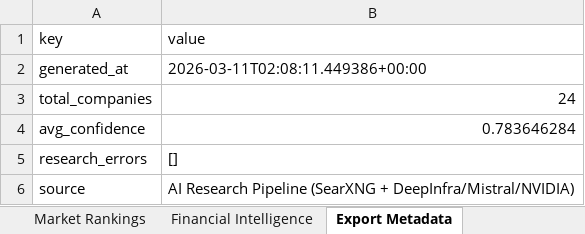
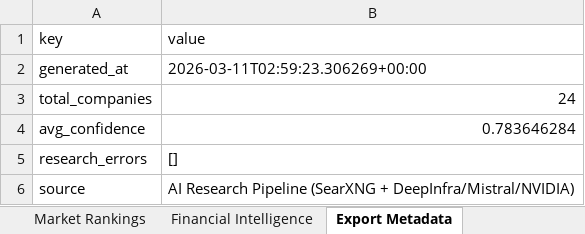
Before and after one commit to Ai-Whisperers/solstein-v1-archive, an Excel workbook: data/research_results/european_energy_dashboard.xlsx, sheet Export Metadata, drawn as a sheet; values as stored, in another font and other column widths than the file's, no borders; the diff names each change by its address in the sheet, - before the commit and + after, or states it on an @@ line.

```diff
--- a/data/research_results/european_energy_dashboard.xlsx (sheet Export Metadata)
+++ b/data/research_results/european_energy_dashboard.xlsx (sheet Export Metadata)
-B2 (value): 2026-03-11T02:08:11.449386+00:00
+B2 (value): 2026-03-11T02:59:23.306269+00:00
```
Also changed, not shown: 2 other files.
